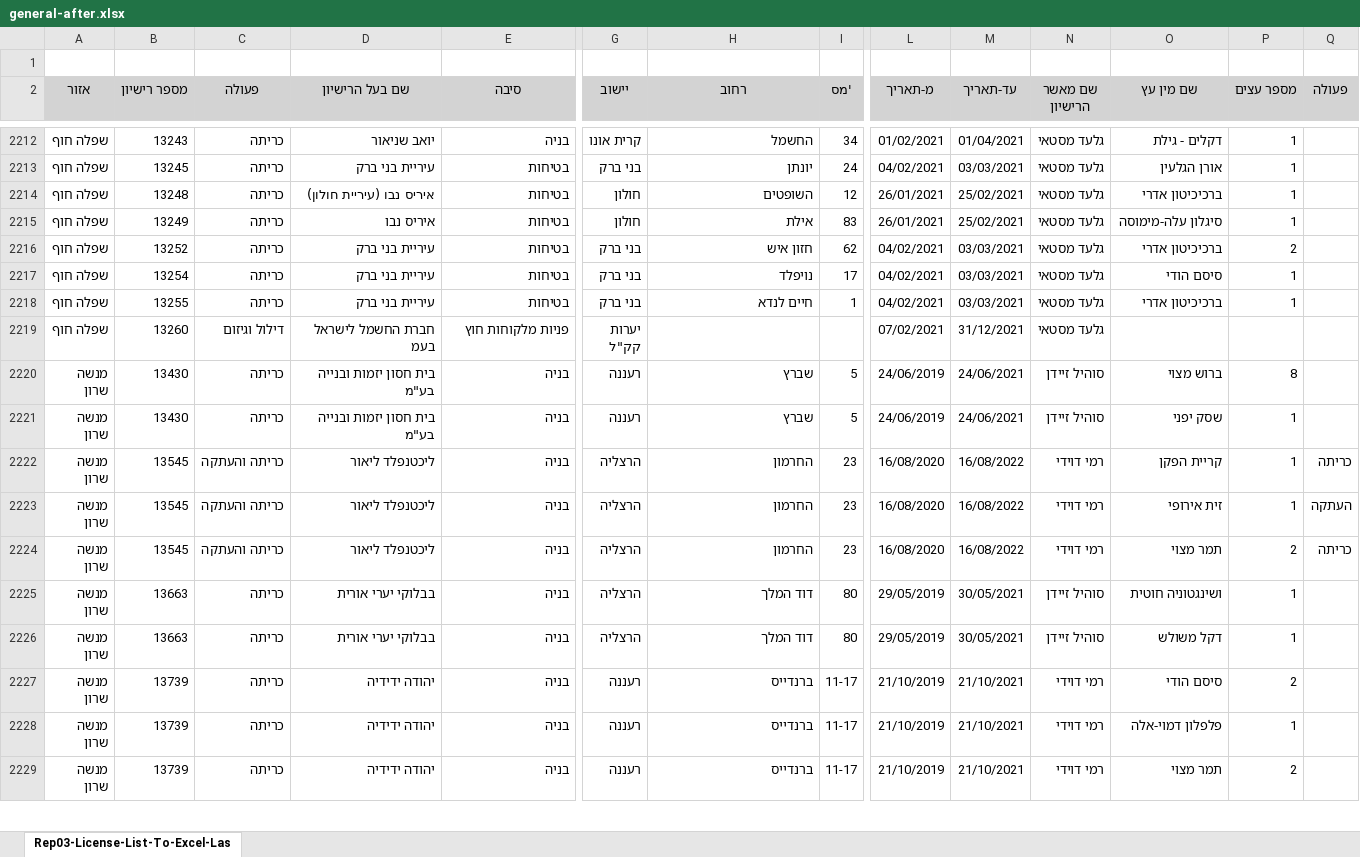
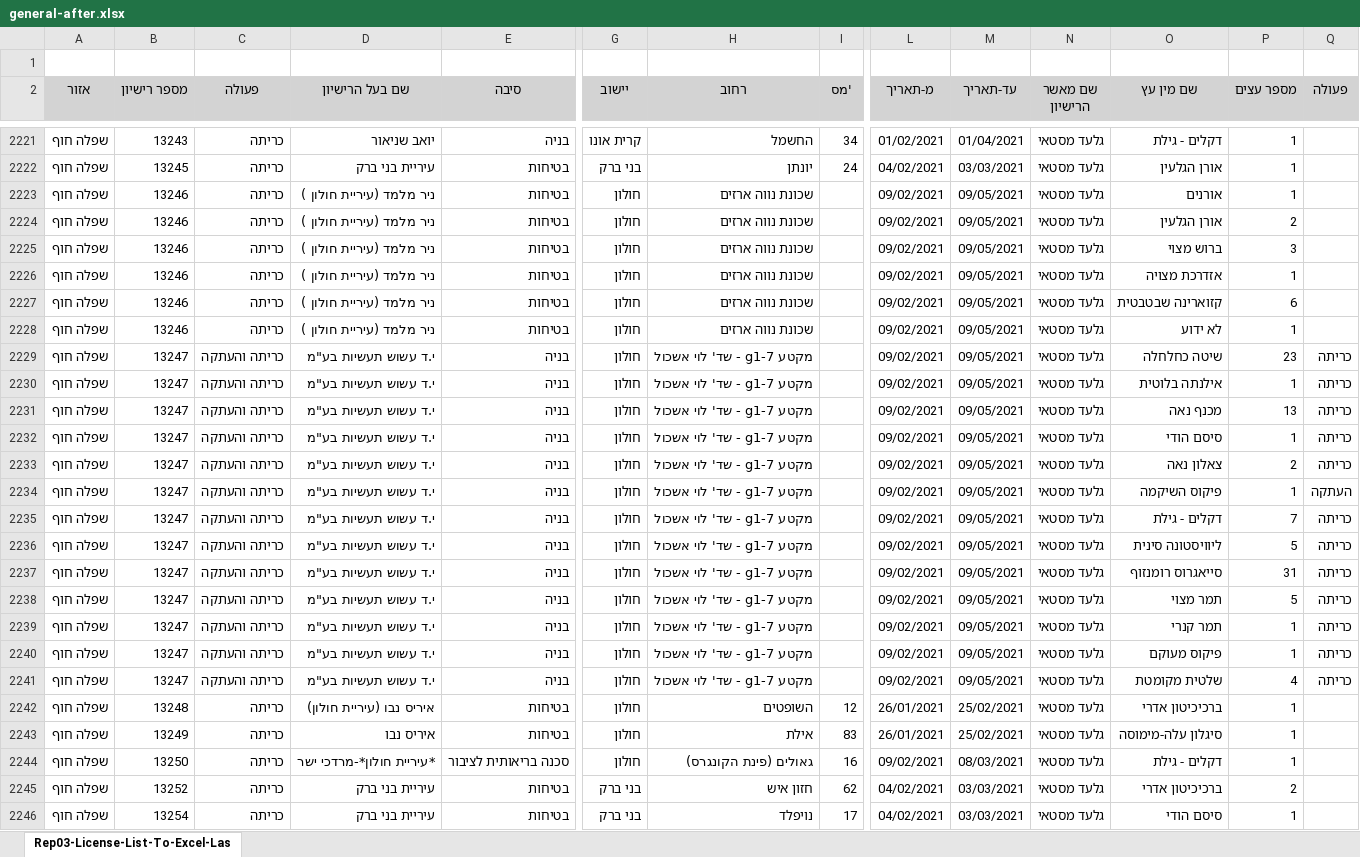
Before and after one commit to hasadna/israel_tree_removal_permits_raw, an Excel workbook: general-after.xlsx, sheet Rep03-License-List-To-Excel-Las, drawn as a sheet; only a part is shown, gaps mark what is left out; the shorter side is filled out with more unchanged rows; values as stored, in another font and other column widths than the file's, no borders; rows hold the shown columns only; the diff covers the shown part only; the diff names each change by its address in the sheet, - before the commit and + after, or states it on an @@ line.

```diff
--- a/general-after.xlsx (sheet Rep03-License-List-To-Excel-Las)
+++ b/general-after.xlsx (sheet Rep03-License-List-To-Excel-Las)
+row 2223: שפלה חוף | 13246 | כריתה | ניר מלמד (עיריית חולון ) | בטיחות | חולון | שכונת נווה ארזים |  | 09/02/2021 | 09/05/2021 | גלעד מסטאי | אורנים | 1
+row 2224: שפלה חוף | 13246 | כריתה | ניר מלמד (עיריית חולון ) | בטיחות | חולון | שכונת נווה ארזים |  | 09/02/2021 | 09/05/2021 | גלעד מסטאי | אורן הגלעין | 2
+row 2225: שפלה חוף | 13246 | כריתה | ניר מלמד (עיריית חולון ) | בטיחות | חולון | שכונת נווה ארזים |  | 09/02/2021 | 09/05/2021 | גלעד מסטאי | ברוש מצוי | 3
+row 2226: שפלה חוף | 13246 | כריתה | ניר מלמד (עיריית חולון ) | בטיחות | חולון | שכונת נווה ארזים |  | 09/02/2021 | 09/05/2021 | גלעד מסטאי | אזדרכת מצויה | 1
+row 2227: שפלה חוף | 13246 | כריתה | ניר מלמד (עיריית חולון ) | בטיחות | חולון | שכונת נווה ארזים |  | 09/02/2021 | 09/05/2021 | גלעד מסטאי | קזוארינה שבטבטית | 6
+row 2228: שפלה חוף | 13246 | כריתה | ניר מלמד (עיריית חולון ) | בטיחות | חולון | שכונת נווה ארזים |  | 09/02/2021 | 09/05/2021 | גלעד מסטאי | לא ידוע | 1
+row 2229: שפלה חוף | 13247 | כריתה והעתקה | י.ד עשוש תעשיות בע"מ | בניה | חולון | מקטע g1-7 - שד' לוי אשכול |  | 09/02/2021 | 09/05/2021 | גלעד מסטאי | שיטה כחלחלה | 23 | כריתה
+row 2230: שפלה חוף | 13247 | כריתה והעתקה | י.ד עשוש תעשיות בע"מ | בניה | חולון | מקטע g1-7 - שד' לוי אשכול |  | 09/02/2021 | 09/05/2021 | גלעד מסטאי | אילנתה בלוטית | 1 | כריתה
+row 2231: שפלה חוף | 13247 | כריתה והעתקה | י.ד עשוש תעשיות בע"מ | בניה | חולון | מקטע g1-7 - שד' לוי אשכול |  | 09/02/2021 | 09/05/2021 | גלעד מסטאי | מכנף נאה | 13 | כריתה
+row 2232: שפלה חוף | 13247 | כריתה והעתקה | י.ד עשוש תעשיות בע"מ | בניה | חולון | מקטע g1-7 - שד' לוי אשכול |  | 09/02/2021 | 09/05/2021 | גלעד מסטאי | סיסם הודי | 1 | כריתה
+row 2233: שפלה חוף | 13247 | כריתה והעתקה | י.ד עשוש תעשיות בע"מ | בניה | חולון | מקטע g1-7 - שד' לוי אשכול |  | 09/02/2021 | 09/05/2021 | גלעד מסטאי | צאלון נאה | 2 | כריתה
+row 2234: שפלה חוף | 13247 | כריתה והעתקה | י.ד עשוש תעשיות בע"מ | בניה | חולון | מקטע g1-7 - שד' לוי אשכול |  | 09/02/2021 | 09/05/2021 | גלעד מסטאי | פיקוס השיקמה | 1 | העתקה
+row 2235: שפלה חוף | 13247 | כריתה והעתקה | י.ד עשוש תעשיות בע"מ | בניה | חולון | מקטע g1-7 - שד' לוי אשכול |  | 09/02/2021 | 09/05/2021 | גלעד מסטאי | דקלים - גילת | 7 | כריתה
+row 2236: שפלה חוף | 13247 | כריתה והעתקה | י.ד עשוש תעשיות בע"מ | בניה | חולון | מקטע g1-7 - שד' לוי אשכול |  | 09/02/2021 | 09/05/2021 | גלעד מסטאי | ליוויסטונה סינית | 5 | כריתה
+row 2237: שפלה חוף | 13247 | כריתה והעתקה | י.ד עשוש תעשיות בע"מ | בניה | חולון | מקטע g1-7 - שד' לוי אשכול |  | 09/02/2021 | 09/05/2021 | גלעד מסטאי | סייאגרוס רומנזוף | 31 | כריתה
+row 2238: שפלה חוף | 13247 | כריתה והעתקה | י.ד עשוש תעשיות בע"מ | בניה | חולון | מקטע g1-7 - שד' לוי אשכול |  | 09/02/2021 | 09/05/2021 | גלעד מסטאי | תמר מצוי | 5 | כריתה
+row 2239: שפלה חוף | 13247 | כריתה והעתקה | י.ד עשוש תעשיות בע"מ | בניה | חולון | מקטע g1-7 - שד' לוי אשכול |  | 09/02/2021 | 09/05/2021 | גלעד מסטאי | תמר קנרי | 1 | כריתה
+row 2240: שפלה חוף | 13247 | כריתה והעתקה | י.ד עשוש תעשיות בע"מ | בניה | חולון | מקטע g1-7 - שד' לוי אשכול |  | 09/02/2021 | 09/05/2021 | גלעד מסטאי | פיקוס מעוקם | 1 | כריתה
+row 2241: שפלה חוף | 13247 | כריתה והעתקה | י.ד עשוש תעשיות בע"מ | בניה | חולון | מקטע g1-7 - שד' לוי אשכול |  | 09/02/2021 | 09/05/2021 | גלעד מסטאי | שלטית מקומטת | 4 | כריתה
+row 2244: שפלה חוף | 13250 | כריתה | *עיריית חולון*-מרדכי ישר | סכנה בריאותית לציבור | חולון | גאולים (פינת הקונגרס) | 16 | 09/02/2021 | 08/03/2021 | גלעד מסטאי | דקלים - גילת | 1
```
Also changed, not shown: 48 added rows, 63 removed rows and 14 moved rows elsewhere in this sheet, chashmal-after.xlsx, chashmal-before.xlsx, 12 other files.
